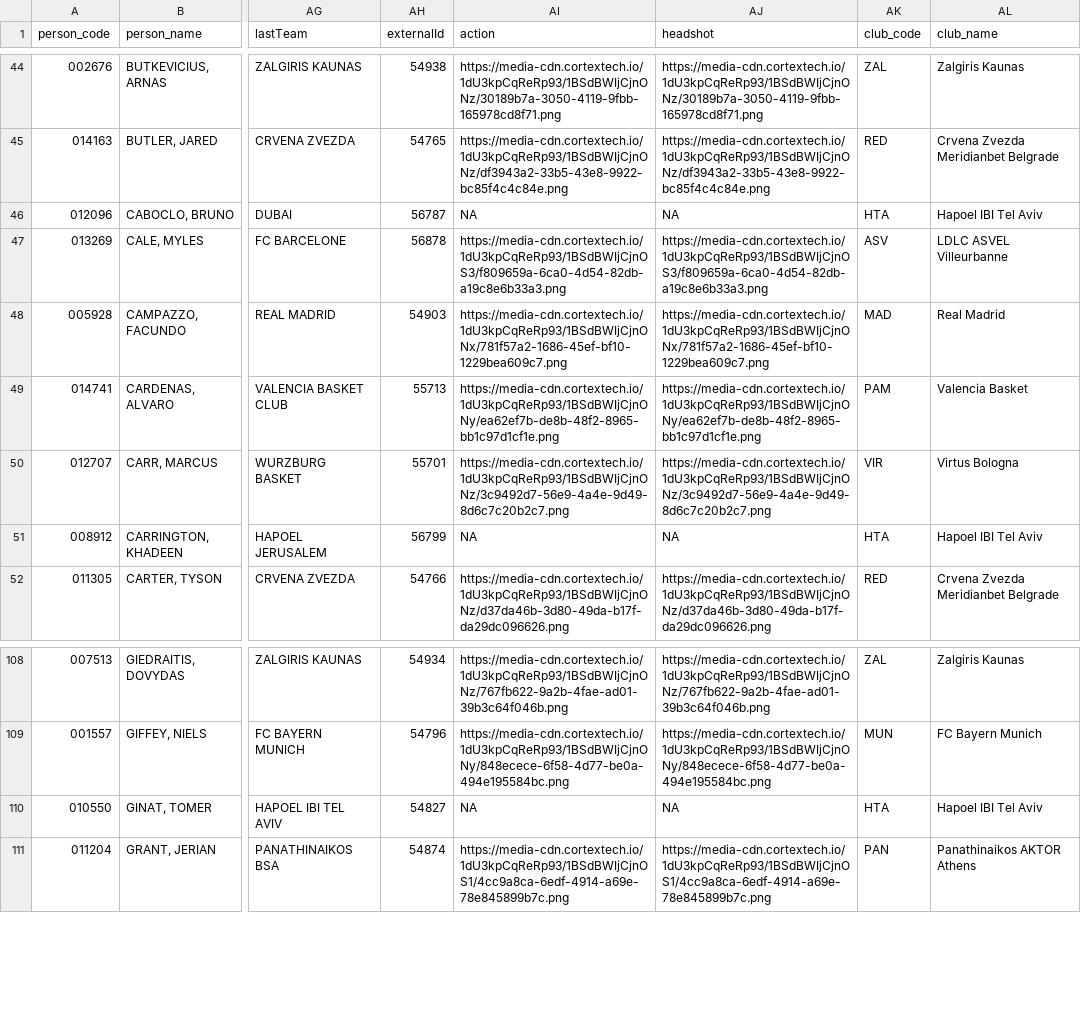
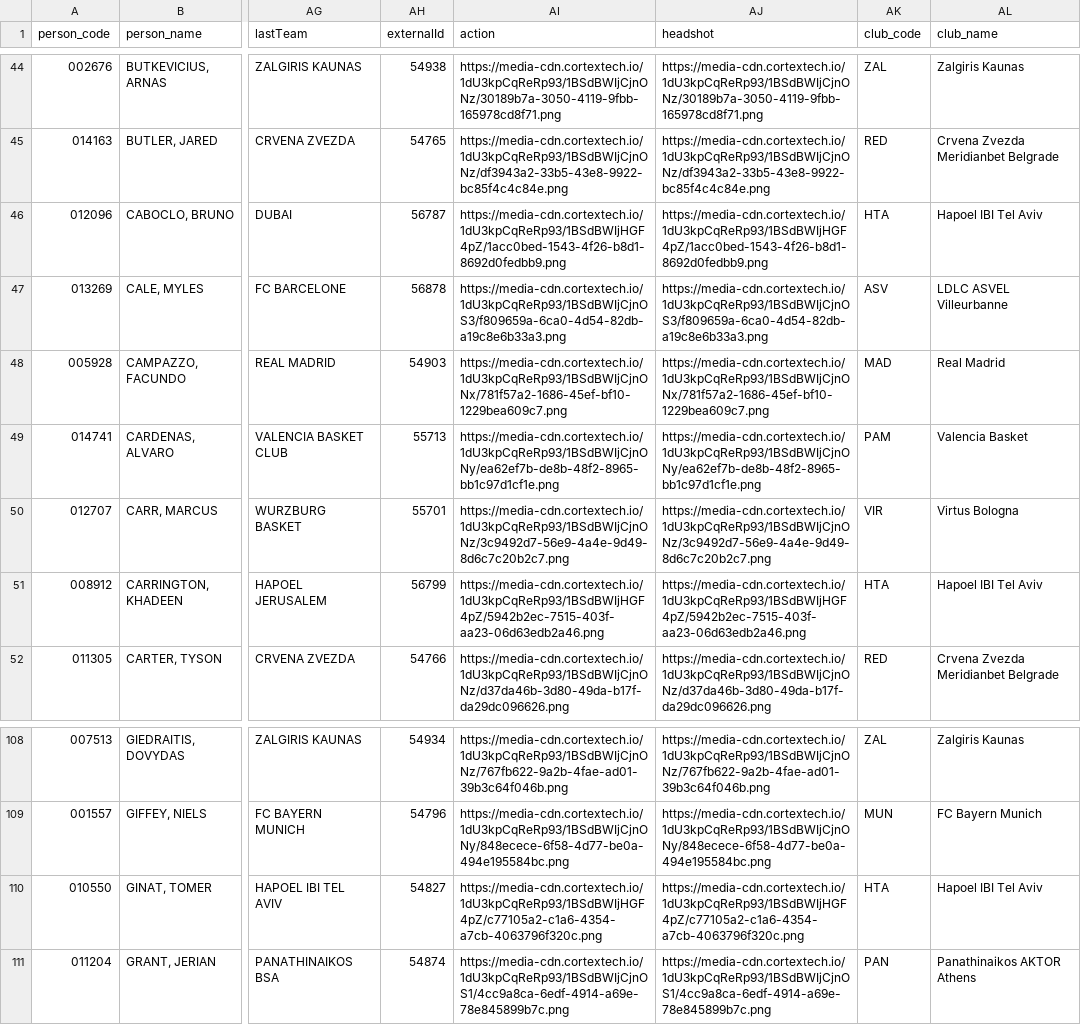
Before and after one commit to IvoVillanueva/EUROLIGAS, a CSV file: data/jugadores_euroleague_2026-27.csv, drawn as a sheet; only a part is shown, gaps mark what is left out; the diff names each change by its address in the sheet, - before the commit and + after, or states it on an @@ line.

```diff
--- a/data/jugadores_euroleague_2026-27.csv
+++ b/data/jugadores_euroleague_2026-27.csv
-AI46 (action): NA
+AI46 (action): https://media-cdn.cortextech.io/1dU3kpCqReRp93/1BSdBWIjHGF4pZ/1acc0bed-1543-4f26-b8d1-8692d0fedbb9.png
-AJ46 (headshot): NA
+AJ46 (headshot): https://media-cdn.cortextech.io/1dU3kpCqReRp93/1BSdBWIjHGF4pZ/1acc0bed-1543-4f26-b8d1-8692d0fedbb9.png
-AI51 (action): NA
+AI51 (action): https://media-cdn.cortextech.io/1dU3kpCqReRp93/1BSdBWIjHGF4pZ/5942b2ec-7515-403f-aa23-06d63edb2a46.png
-AJ51 (headshot): NA
+AJ51 (headshot): https://media-cdn.cortextech.io/1dU3kpCqReRp93/1BSdBWIjHGF4pZ/5942b2ec-7515-403f-aa23-06d63edb2a46.png
-AI110 (action): NA
+AI110 (action): https://media-cdn.cortextech.io/1dU3kpCqReRp93/1BSdBWIjHGF4pZ/c77105a2-c1a6-4354-a7cb-4063796f320c.png
-AJ110 (headshot): NA
+AJ110 (headshot): https://media-cdn.cortextech.io/1dU3kpCqReRp93/1BSdBWIjHGF4pZ/c77105a2-c1a6-4354-a7cb-4063796f320c.png
```
Also changed, not shown: data/eurocup_team_stats_advanced_2026-27.csv, data/eurocup_team_stats_opponentsAdvanced_2026-27.csv, 7 other files.
